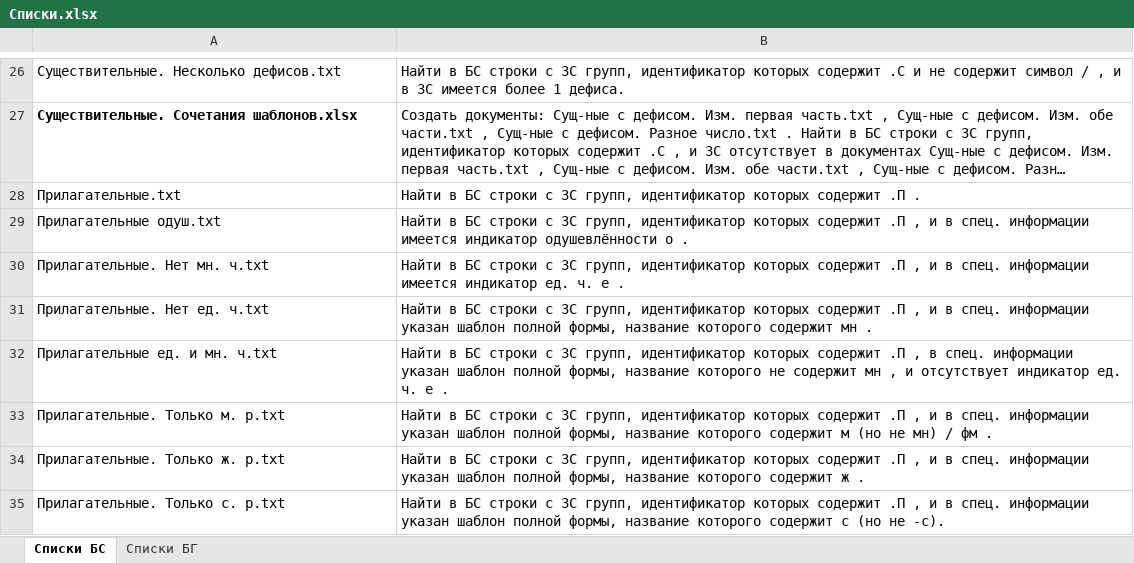
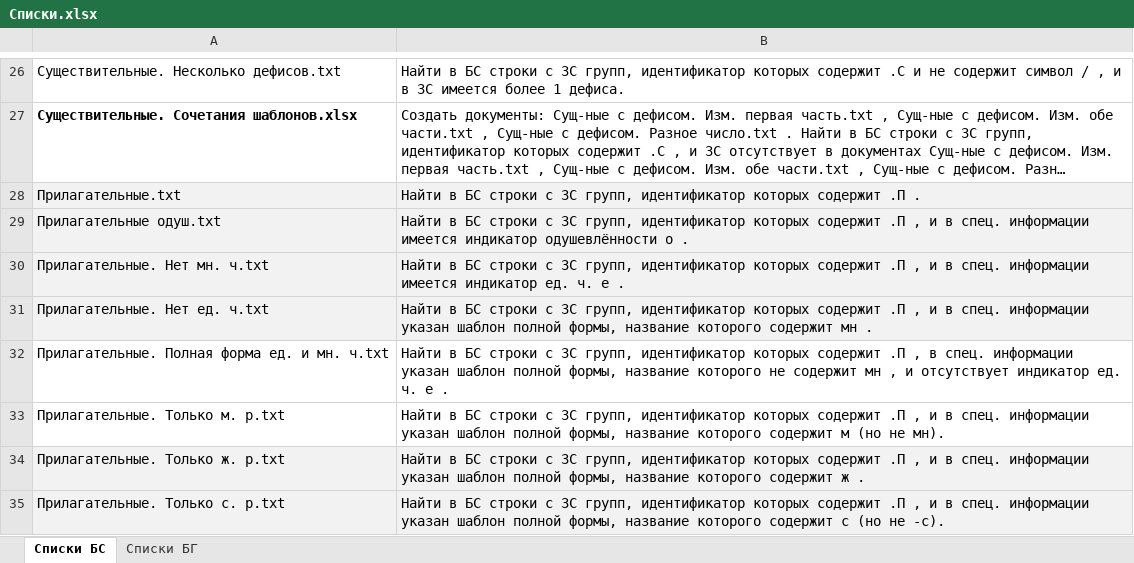
Before and after one commit to Aleksey-Voko/Flexer, an Excel workbook: Списки.xlsx, sheet Списки БС, drawn as a sheet; only a part is shown, gaps mark what is left out; long unchanged cells end in …; values as stored, in another font and other column widths than the file's, no borders; the diff covers the shown part only; the diff names each change by its address in the sheet, - before the commit and + after, or states it on an @@ line.

Commit message:
doc(flexer): update 'Списки.xlsx'

```diff
--- a/Списки.xlsx (sheet Списки БС)
+++ b/Списки.xlsx (sheet Списки БС)
-A28:B31 fill: none
+A28:B31 fill: #F2F2F2
-A32: Прилагательные ед. и мн. ч.txt
+A32: Прилагательные. Полная форма ед. и мн. ч.txt
-B33: …(но не мн) / фм .
+B33: …(но не мн).
-A34:B35 fill: none
+A34:B35 fill: #F2F2F2
```
Also changed, not shown: 3 edited cells and cell formats elsewhere in this sheet.
